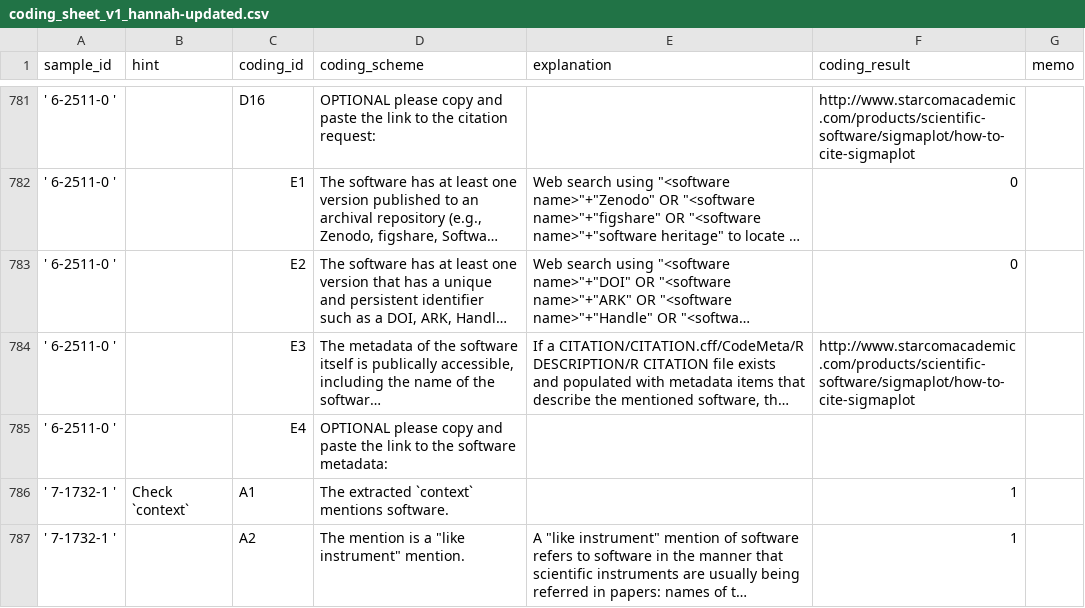
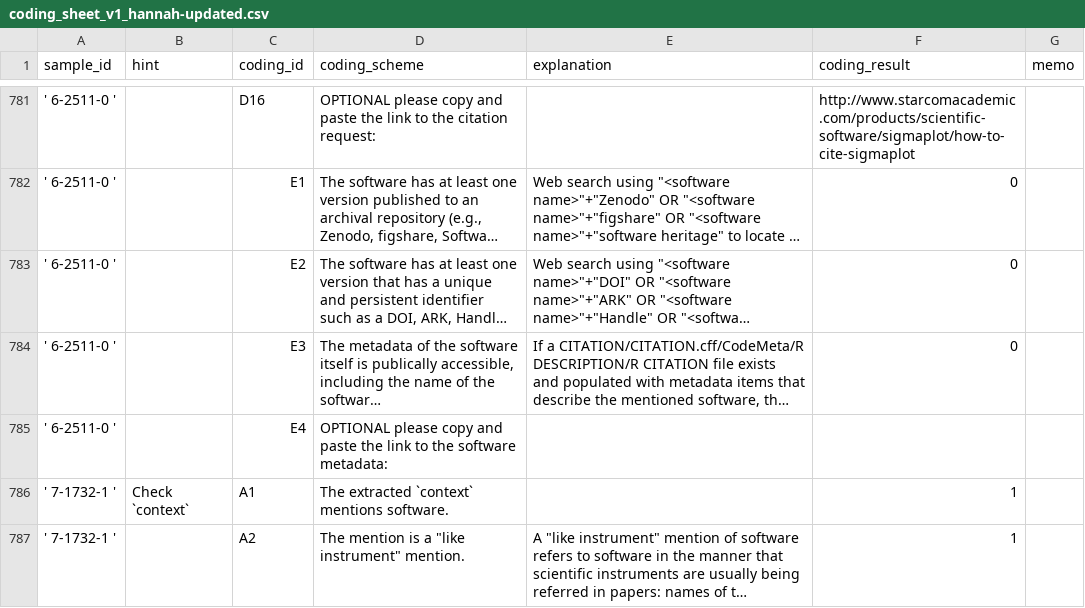
Before and after one commit to caifand/cord19-sw-analysis, a CSV file: data/sample_coding/coding_sheet_v1_hannah-updated.csv, drawn as a sheet; only a part is shown, gaps mark what is left out; long unchanged cells end in …; the diff names each change by its address in the sheet, - before the commit and + after, or states it on an @@ line.

```diff
--- a/data/sample_coding/coding_sheet_v1_hannah-updated.csv
+++ b/data/sample_coding/coding_sheet_v1_hannah-updated.csv
-F784 (coding_result): http://www.starcomacademic.com/products/scientific-software/sigmaplot/how-to-cite-sigmaplot
+F784 (coding_result): 0
```
Also changed, not shown: data/sample_coding/coding_sheet_v1_fan.csv, data/sample_coding/coding_sheet_v1_james-coded.csv.
